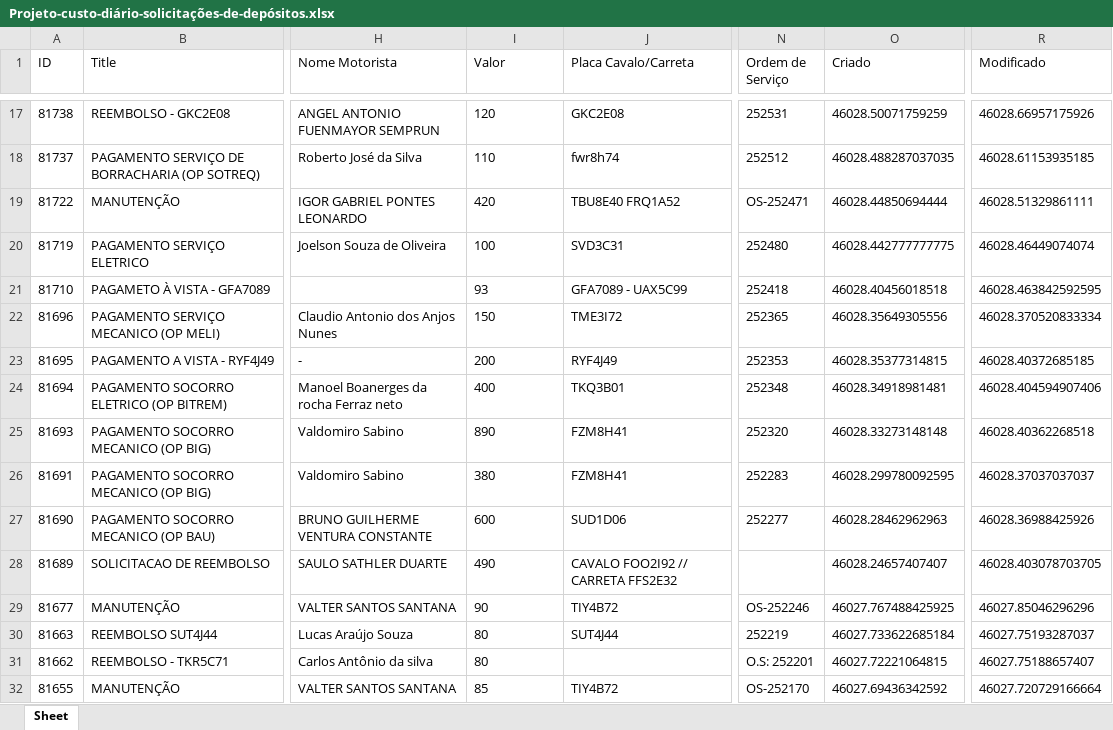
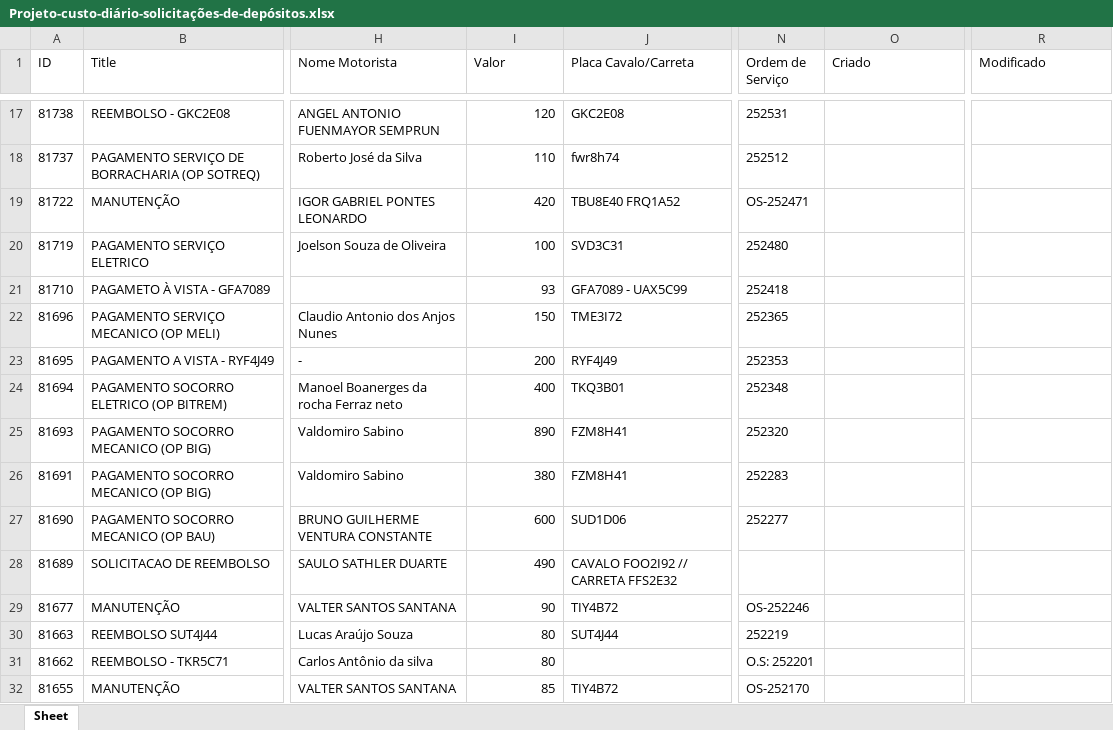
Before and after one commit to LucasMaroni/Solicitacoes-de-Depositos, an Excel workbook: Projeto-custo-diário-solicitações-de-depósitos.xlsx, sheet Sheet, drawn as a sheet; only a part is shown, gaps mark what is left out; values as stored, in another font and other column widths than the file's, no borders; the diff covers the shown part only; the diff names each change by its address in the sheet, - before the commit and + after, or states it on an @@ line.

```diff
--- a/Projeto-custo-diário-solicitações-de-depósitos.xlsx (sheet Sheet)
+++ b/Projeto-custo-diário-solicitações-de-depósitos.xlsx (sheet Sheet)
-I17:I32 alignment: left
+I17:I32 alignment: right
-O17 (Criado): 46028.50071759259
+O17 (Criado): (empty)
-R17 (Modificado): 46028.66957175926
+R17 (Modificado): (empty)
-O18 (Criado): 46028.488287037035
+O18 (Criado): (empty)
-R18 (Modificado): 46028.61153935185
+R18 (Modificado): (empty)
-O19 (Criado): 46028.44850694444
+O19 (Criado): (empty)
-R19 (Modificado): 46028.51329861111
+R19 (Modificado): (empty)
-O20 (Criado): 46028.442777777775
+O20 (Criado): (empty)
-R20 (Modificado): 46028.46449074074
+R20 (Modificado): (empty)
-O21 (Criado): 46028.40456018518
+O21 (Criado): (empty)
-R21 (Modificado): 46028.463842592595
+R21 (Modificado): (empty)
-O22 (Criado): 46028.35649305556
+O22 (Criado): (empty)
-R22 (Modificado): 46028.370520833334
+R22 (Modificado): (empty)
-O23 (Criado): 46028.35377314815
+O23 (Criado): (empty)
-R23 (Modificado): 46028.40372685185
+R23 (Modificado): (empty)
-O24 (Criado): 46028.34918981481
+O24 (Criado): (empty)
-R24 (Modificado): 46028.404594907406
+R24 (Modificado): (empty)
-O25 (Criado): 46028.33273148148
+O25 (Criado): (empty)
-R25 (Modificado): 46028.40362268518
+R25 (Modificado): (empty)
-O26 (Criado): 46028.299780092595
+O26 (Criado): (empty)
-R26 (Modificado): 46028.37037037037
+R26 (Modificado): (empty)
-O27 (Criado): 46028.28462962963
+O27 (Criado): (empty)
-R27 (Modificado): 46028.36988425926
+R27 (Modificado): (empty)
-O28 (Criado): 46028.24657407407
+O28 (Criado): (empty)
-R28 (Modificado): 46028.403078703705
+R28 (Modificado): (empty)
-O29 (Criado): 46027.767488425925
+O29 (Criado): (empty)
-R29 (Modificado): 46027.85046296296
+R29 (Modificado): (empty)
-O30 (Criado): 46027.733622685184
+O30 (Criado): (empty)
-R30 (Modificado): 46027.75193287037
+R30 (Modificado): (empty)
-O31 (Criado): 46027.72221064815
+O31 (Criado): (empty)
-R31 (Modificado): 46027.75188657407
+R31 (Modificado): (empty)
-O32 (Criado): 46027.69436342592
+O32 (Criado): (empty)
-R32 (Modificado): 46027.720729166664
+R32 (Modificado): (empty)
```
Also changed, not shown: 102 edited cells and cell formats elsewhere in this sheet.
